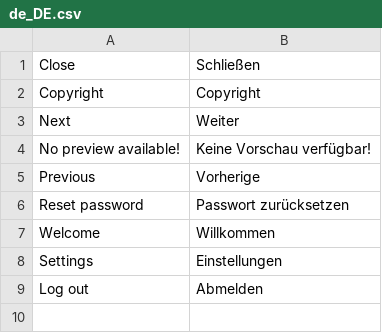
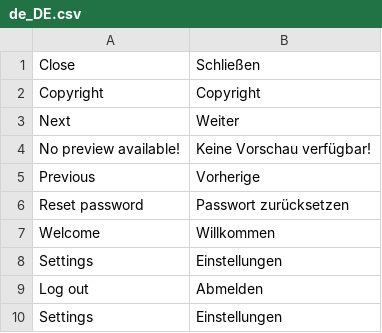
Before and after one commit to spryker/gui, a CSV file: data/translation/Zed/de_DE.csv, drawn as a sheet.

Commit message:
CC-9702/CC-9703/CC-9706 Adjusted Zed translations

```diff
--- a/data/translation/Zed/de_DE.csv
+++ b/data/translation/Zed/de_DE.csv
@@ -9 +9,2 @@ Settings,Einstellungen
 "Log out",Abmelden
+Settings,Einstellungen
```
Also changed, not shown: 1 other file.
